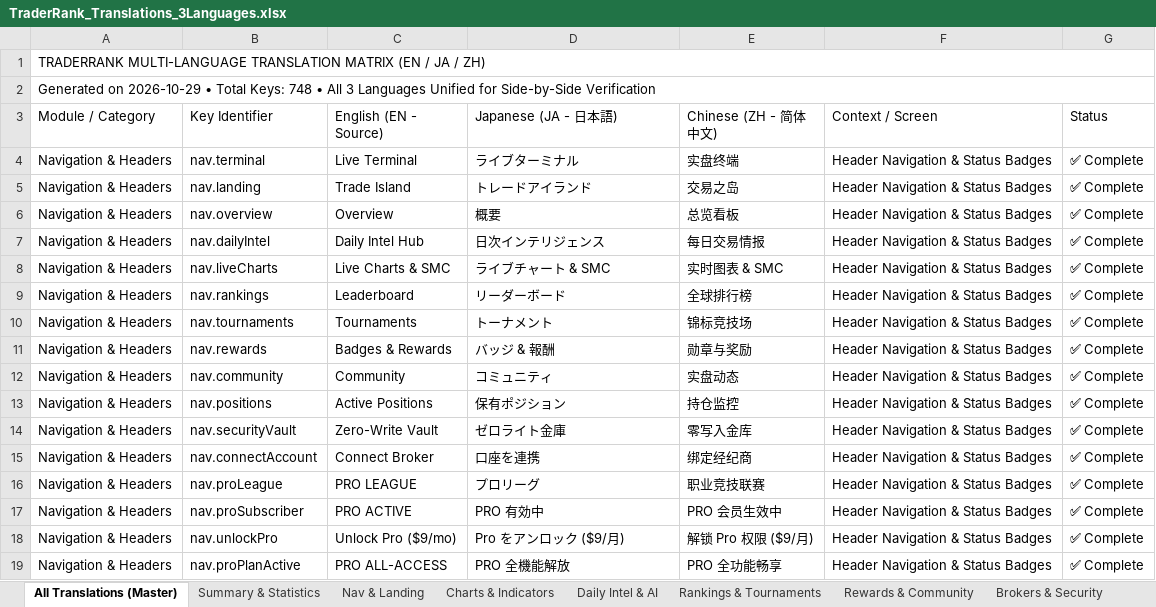
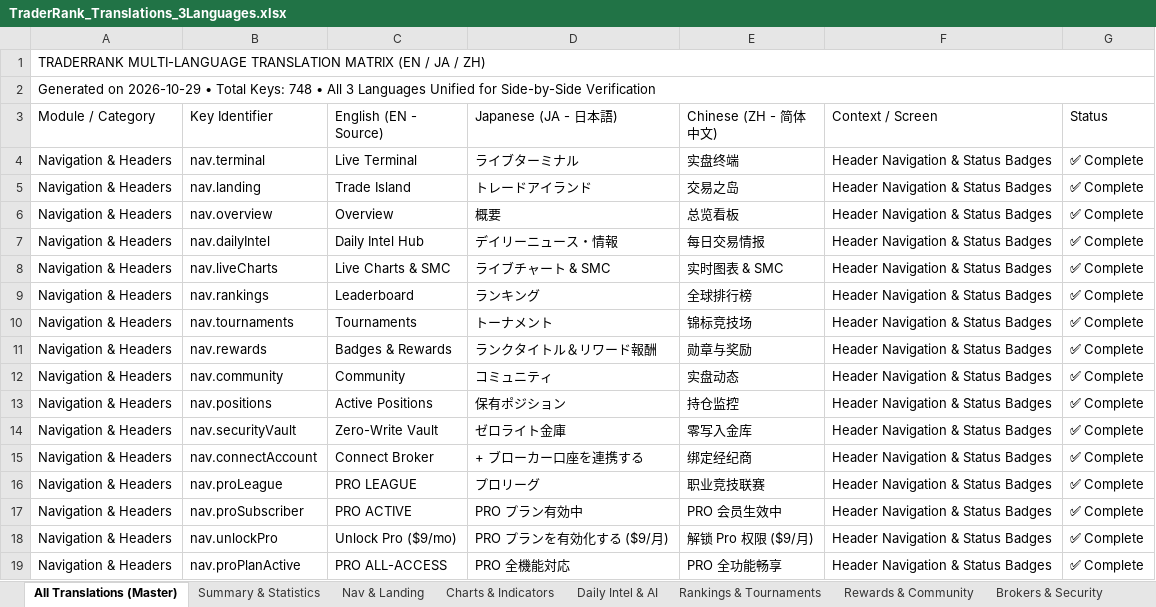
Before and after one commit to libralyticsadmin/TraderRank, an Excel workbook: TraderRank_Translations_3Languages.xlsx, sheet All Translations (Master), drawn as a sheet; only a part is shown; values as stored, in another font and other column widths than the file's, no cell formats; the diff covers the shown part only; the diff names each change by its address in the sheet, - before the commit and + after, or states it on an @@ line.

Commit message:
fix(i18n): apply user's revised Japanese translations across application and update translation matrices

```diff
--- a/TraderRank_Translations_3Languages.xlsx (sheet All Translations (Master))
+++ b/TraderRank_Translations_3Languages.xlsx (sheet All Translations (Master))
-D7 (Japanese (JA - 日本語)): 日次インテリジェンス
+D7 (Japanese (JA - 日本語)): デイリーニュース・情報
-D9 (Japanese (JA - 日本語)): リーダーボード
+D9 (Japanese (JA - 日本語)): ランキング
-D11 (Japanese (JA - 日本語)): バッジ & 報酬
+D11 (Japanese (JA - 日本語)): ランクタイトル＆リワード報酬
-D15 (Japanese (JA - 日本語)): 口座を連携
+D15 (Japanese (JA - 日本語)): + ブローカー口座を連携する
-D17 (Japanese (JA - 日本語)): PRO 有効中
+D17 (Japanese (JA - 日本語)): PRO プラン有効中
-D18 (Japanese (JA - 日本語)): Pro をアンロック ($9/月)
+D18 (Japanese (JA - 日本語)): PRO プランを有効化する ($9/月)
-D19 (Japanese (JA - 日本語)): PRO 全機能解放
+D19 (Japanese (JA - 日本語)): PRO 全機能対応
```
Also changed, not shown: 121 edited cells elsewhere in this sheet, sheet Daily Intel & AI, sheet Nav & Landing, sheet Brokers & Security, sheet Rankings & Tournaments, sheet Rewards & Community, sheet Charts & Indicators, cell formats, client/public/TraderRank_Translations_3Languages.xlsx, 4 other files.
